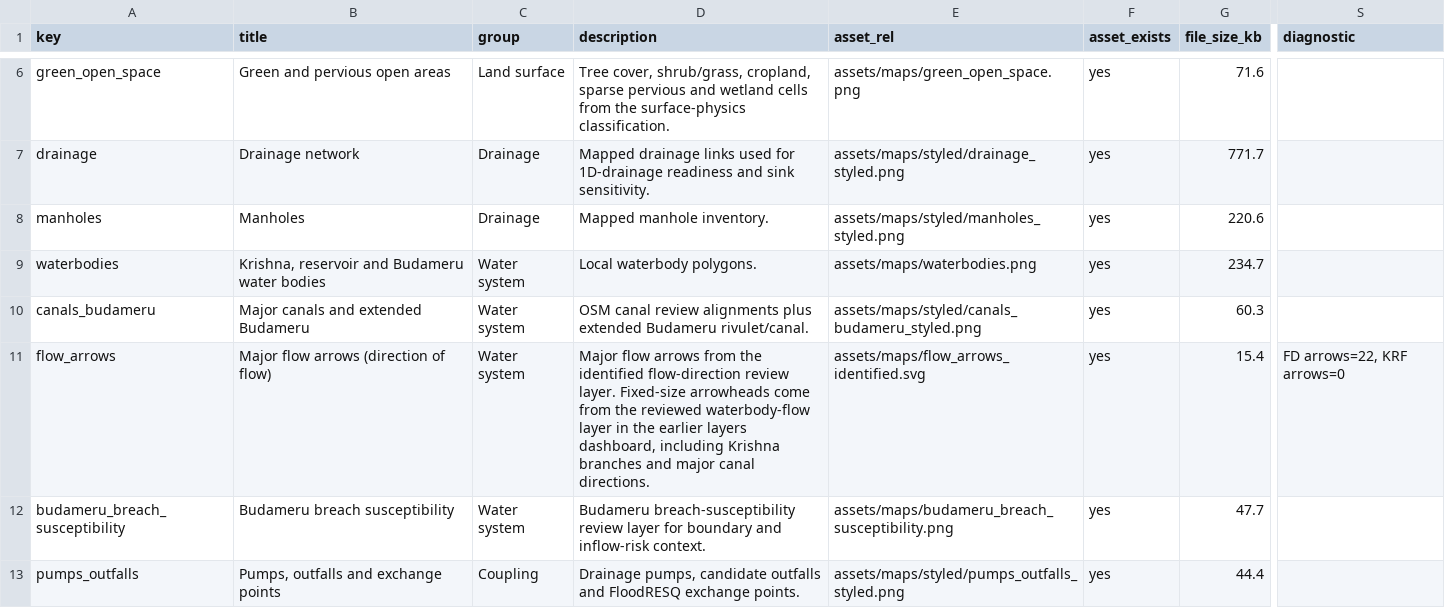
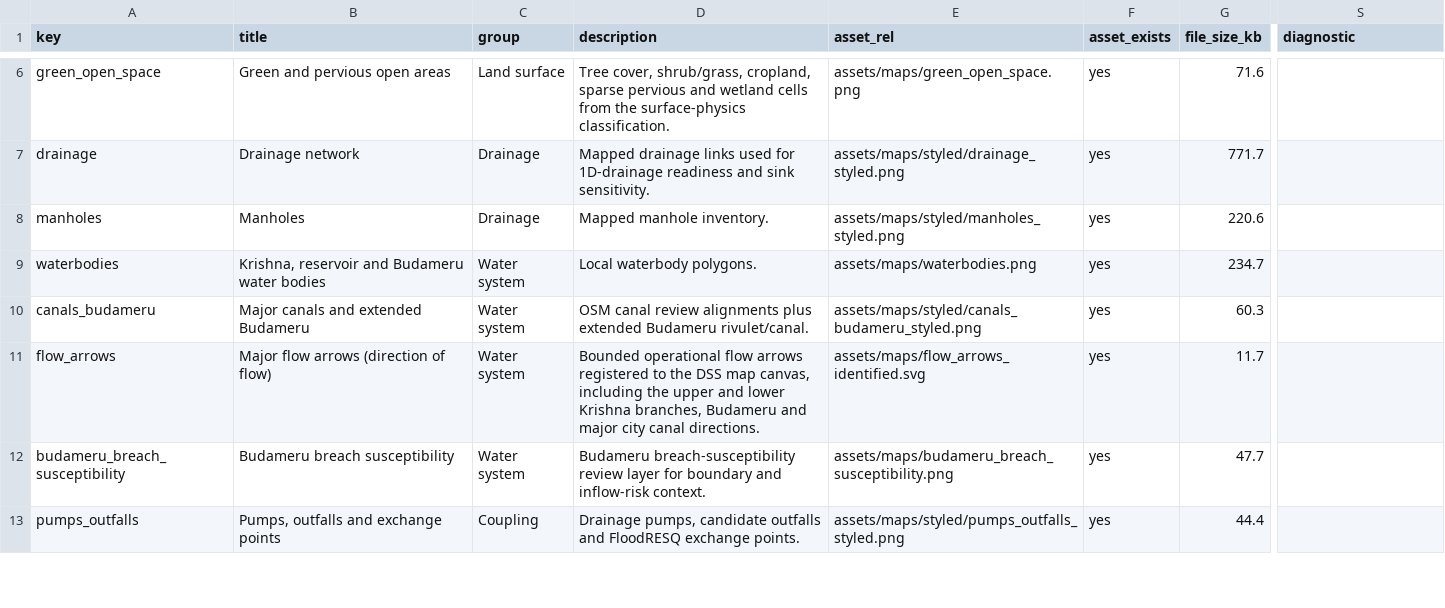
Before and after one commit to udit1408/vijayawada-floodresq-dss, a CSV file: audits/20260527_layer_audit/layer_audit.csv, drawn as a sheet; only a part is shown, gaps mark what is left out; the diff names each change by its address in the sheet, - before the commit and + after, or states it on an @@ line.

Commit message:
Restore bounded Vijayawada flow arrows

```diff
--- a/audits/20260527_layer_audit/layer_audit.csv
+++ b/audits/20260527_layer_audit/layer_audit.csv
-D11 (description): Major flow arrows from the identified flow-direction review layer. Fixed-size arrowheads come from the reviewed waterbody-flow layer in the earlier layers dashboard, including Krishna branches and major canal directions.
+D11 (description): Bounded operational flow arrows registered to the DSS map canvas, including the upper and lower Krishna branches, Budameru and major city canal directions.
-G11 (file_size_kb): 15.4
+G11 (file_size_kb): 11.7
-S11 (diagnostic): FD arrows=22, KRF arrows=0
+S11 (diagnostic): (empty)
```
Also changed, not shown: 26 other files.
